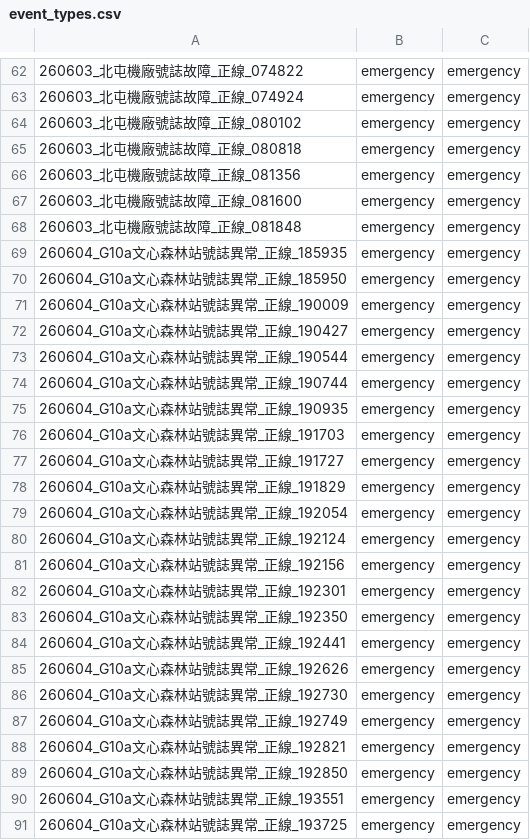
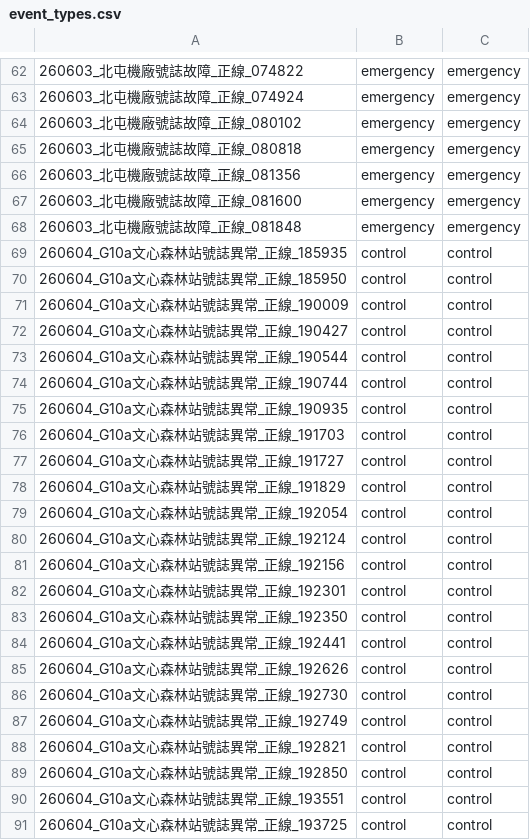
Before and after one commit to datadigshawn/aiSpeechMulti, a CSV file: experiments/golden_dataset/event_types.csv, drawn as a sheet; only a part is shown, gaps mark what is left out; the diff names each change by its address in the sheet, - before the commit and + after, or states it on an @@ line.

```diff
--- a/experiments/golden_dataset/event_types.csv
+++ b/experiments/golden_dataset/event_types.csv
-B69:B91: emergency
+B69:B91: control
-C69:C91: emergency
+C69:C91: control
```
